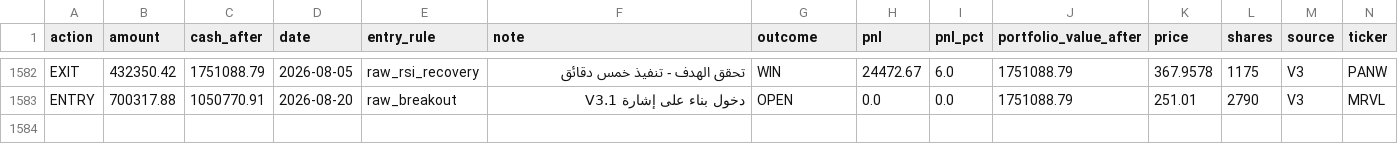
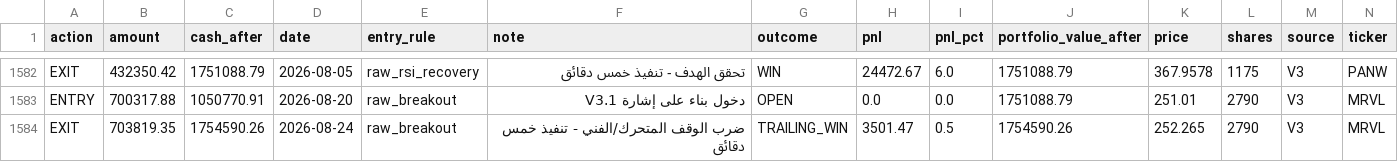
Before and after one commit to Anasmohm/strategy-testing-v2, a CSV file: reports/paper_portfolio_v31_ledger.csv, drawn as a sheet; only a part is shown, gaps mark what is left out; rows hold the shown columns only; the diff names each change by its address in the sheet, - before the commit and + after, or states it on an @@ line.

```diff
--- a/reports/paper_portfolio_v31_ledger.csv
+++ b/reports/paper_portfolio_v31_ledger.csv
+row 1584: EXIT | 703819.35 | 1754590.26 | 2026-08-24 | raw_breakout | ضرب الوقف المتحرك/الفني - تنفيذ خمس دقائق | TRAILING_WIN | 3501.47 | 0.5 | 1754590.26 | 252.265 | 2790 | V3 | MRVL
```
Also changed, not shown: reports/paper_equity_curve_v31.csv, reports/paper_trades_v31.csv, 18 other files.
